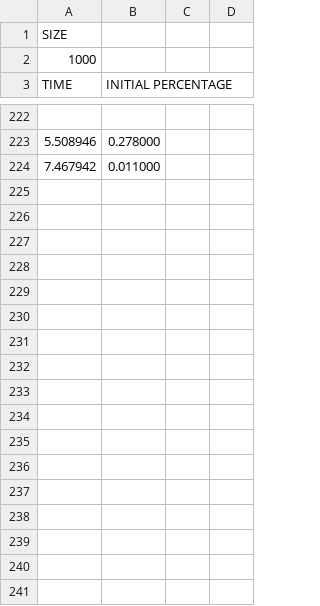
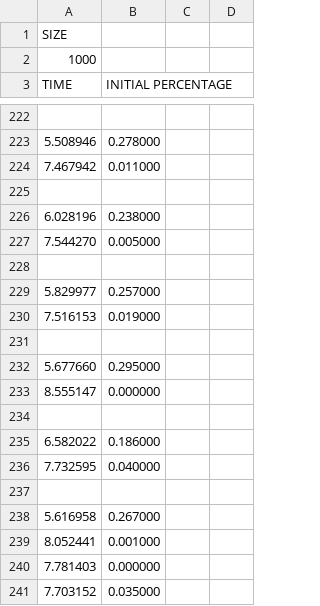
Before and after one commit to Pierfo/scheduler_processi, a CSV file: realtime.csv, drawn as a sheet; only a part is shown, gaps mark what is left out; the diff covers the shown part only; the diff names each change by its address in the sheet, - before the commit and + after, or states it on an @@ line.

```diff
--- a/realtime.csv
+++ b/realtime.csv
+row 225: (empty)
+row 226: 6.028196 | 0.238000
+row 227: 7.544270 | 0.005000
+row 228: (empty)
+row 229: 5.829977 | 0.257000
+row 230: 7.516153 | 0.019000
+row 231: (empty)
+row 232: 5.677660 | 0.295000
+row 233: 8.555147 | 0.000000
+row 234: (empty)
+row 235: 6.582022 | 0.186000
+row 236: 7.732595 | 0.040000
+row 237: (empty)
+row 238: 5.616958 | 0.267000
+row 239: 8.052441 | 0.001000
+row 240: 7.781403 | 0.000000
+row 241: 7.703152 | 0.035000
```
Also changed, not shown: 37 added rows and 1 edited cell elsewhere in this file, generic.csv, 5 other files.
